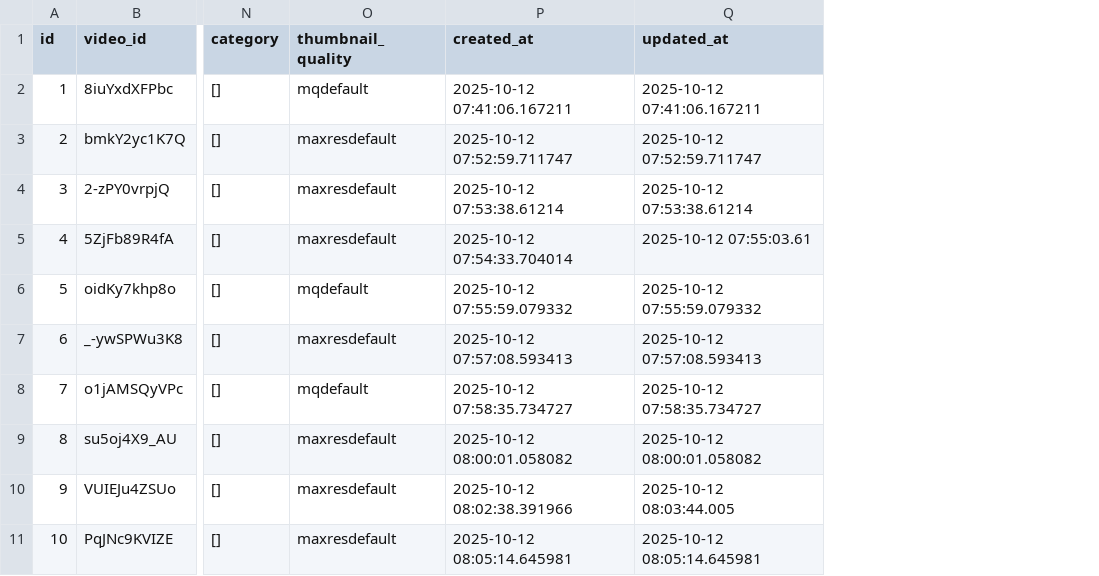
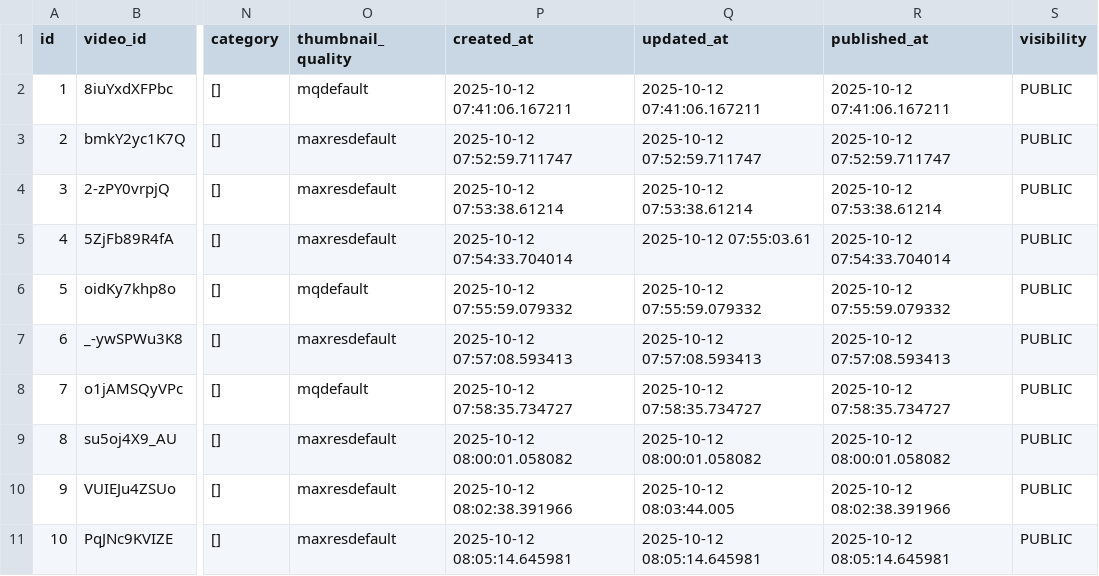
Before and after one commit to Toshi7878/YTyping, a CSV file: src/server/drizzle/seed/table/maps_rows.csv, drawn as a sheet; only a part is shown, gaps mark what is left out; the diff names each change by its address in the sheet, - before the commit and + after, or states it on an @@ line.

Commit message:
feat: set default visibility to 'PUBLIC' in Maps schema and update seed data to include visibility and publishedAt fields

```diff
--- a/src/server/drizzle/seed/table/maps_rows.csv
+++ b/src/server/drizzle/seed/table/maps_rows.csv
+column R (published_at), rows 2-11: 2025-10-12 07:41:06.167211 | 2025-10-12 07:52:59.711747 | 2025-10-12 07:53:38.61214 | 2025-10-12 07:54:33.704014 | 2025-10-12 07:55:59.079332 | 2025-10-12 07:57:08.593413 | 2025-10-12 07:58:35.734727 | 2025-10-12 08:00:01.058082 | 2025-10-12 08:02:38.391966 | 2025-10-12 08:05:14.645981
+column S (visibility), rows 2-11: all PUBLIC
```
Also changed, not shown: 2 other files.
